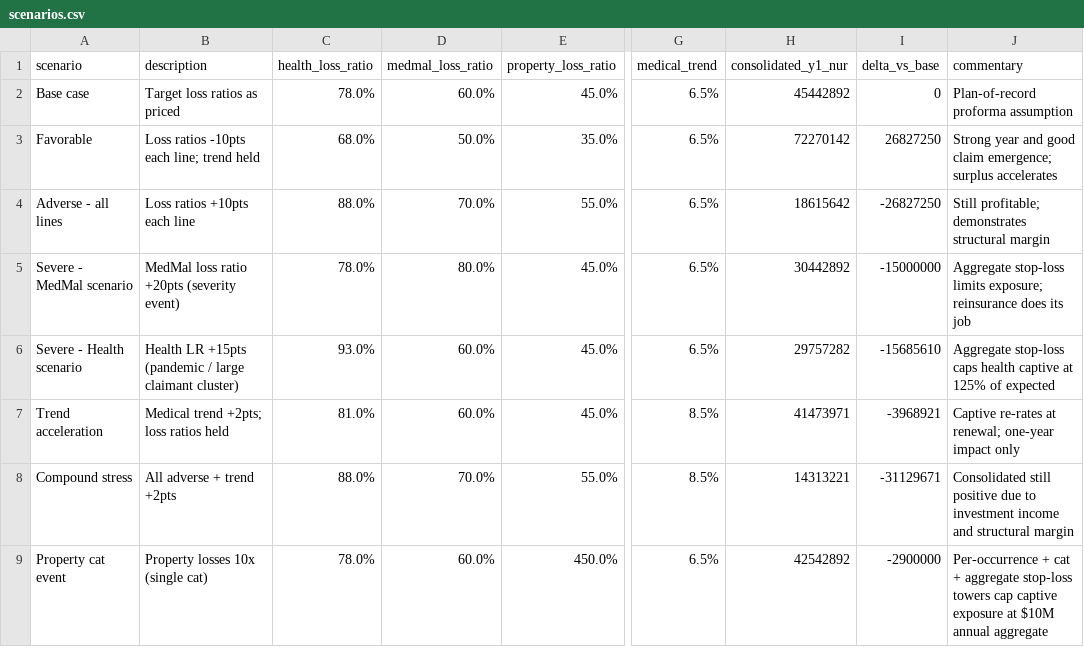
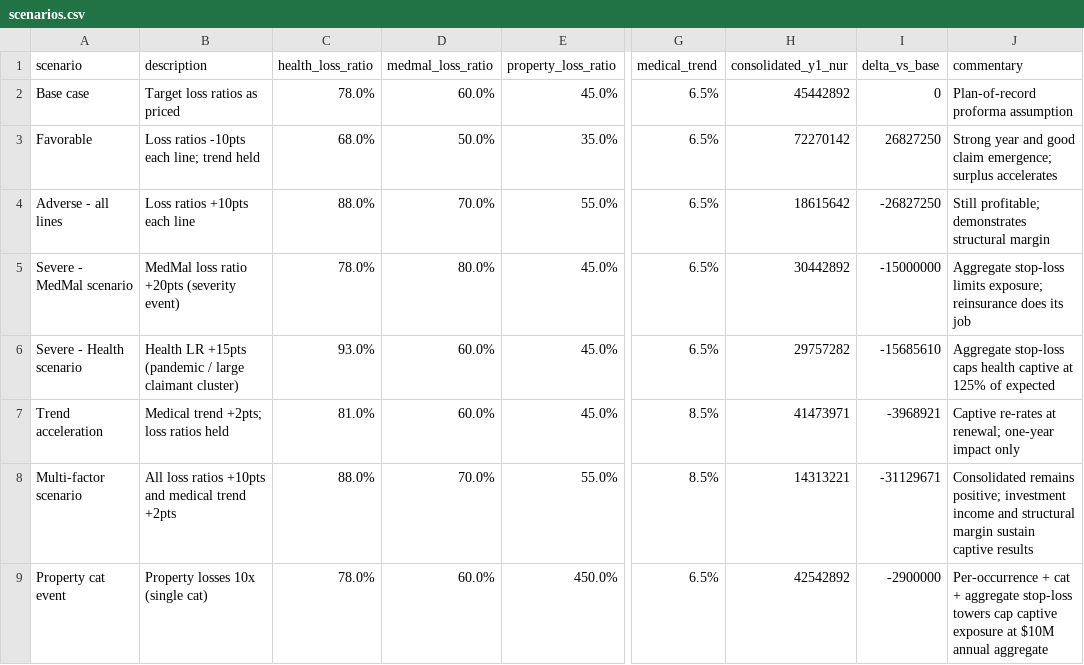
Before and after one commit to HollandHouseHellevoet/Proforma-financials-for-MedMerge, a CSV file: data/scenarios.csv, drawn as a sheet; only a part is shown, gaps mark what is left out; the diff names each change by its address in the sheet, - before the commit and + after, or states it on an @@ line.

```diff
--- a/data/scenarios.csv
+++ b/data/scenarios.csv
-A8 (scenario): Compound stress
+A8 (scenario): Multi-factor scenario
-B8 (description): All adverse + trend +2pts
+B8 (description): All loss ratios +10pts and medical trend +2pts
-J8 (commentary): Consolidated still positive due to investment income and structural margin
+J8 (commentary): Consolidated remains positive; investment income and structural margin sustain captive results
```
Also changed, not shown: data/capitalization.csv, data/losses.csv, 6 other files.
